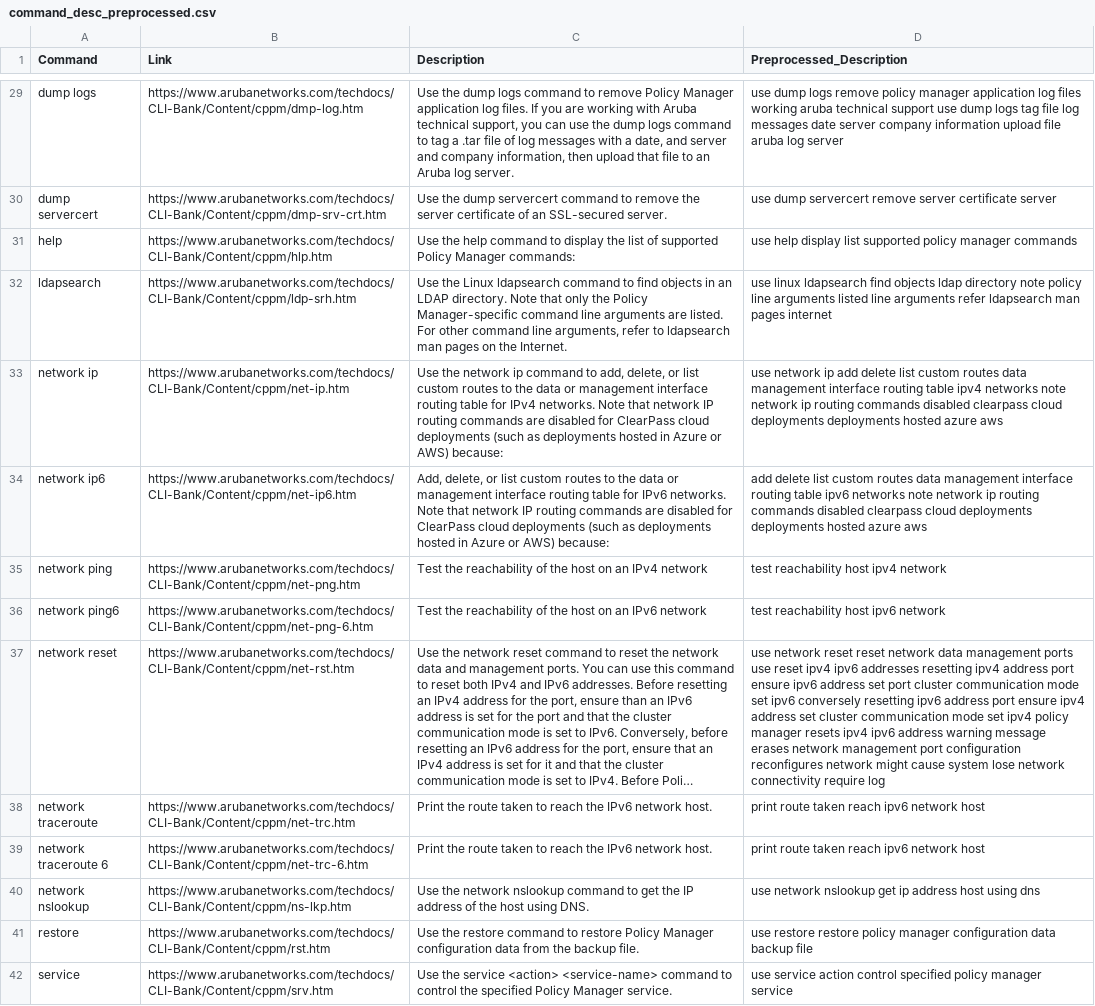
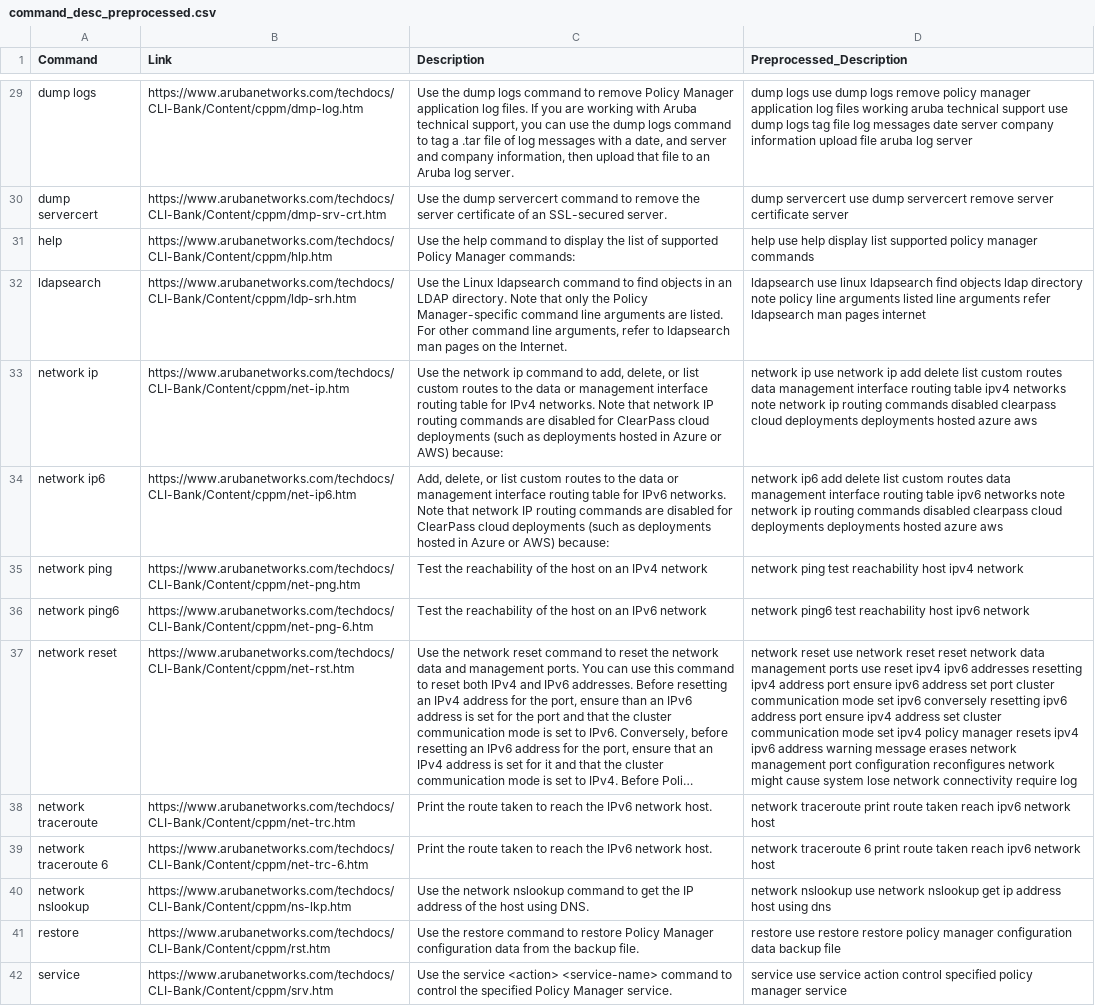
Before and after one commit to vikram-adhi/command-pros, a CSV file: dataset/CPPM/command_desc_preprocessed.csv, drawn as a sheet; only a part is shown, gaps mark what is left out; long unchanged cells end in …; the diff covers the shown part only; the diff names each change by its address in the sheet, - before the commit and + after, or states it on an @@ line.

```diff
--- a/dataset/CPPM/command_desc_preprocessed.csv
+++ b/dataset/CPPM/command_desc_preprocessed.csv
-D29 (Preprocessed_Description): use dump…
+D29 (Preprocessed_Description): dump logs use dump…
-D30 (Preprocessed_Description): use dump…
+D30 (Preprocessed_Description): dump servercert use dump…
-D31 (Preprocessed_Description): use help…
+D31 (Preprocessed_Description): help use help…
-D32 (Preprocessed_Description): use linux…
+D32 (Preprocessed_Description): ldapsearch use linux…
-D33 (Preprocessed_Description): use network…
+D33 (Preprocessed_Description): network ip use network…
-D34 (Preprocessed_Description): add delete…
+D34 (Preprocessed_Description): network ip6 add delete…
-D35 (Preprocessed_Description): test reachability host ipv4 network
+D35 (Preprocessed_Description): network ping test reachability host ipv4 network
-D36 (Preprocessed_Description): test reachability host ipv6 network
+D36 (Preprocessed_Description): network ping6 test reachability host ipv6 network
-D37 (Preprocessed_Description): use network…
+D37 (Preprocessed_Description): network reset use network…
-D38 (Preprocessed_Description): print route…
+D38 (Preprocessed_Description): network traceroute print route…
-D39 (Preprocessed_Description): print route…
+D39 (Preprocessed_Description): network traceroute 6 print route…
-D40 (Preprocessed_Description): use network…
+D40 (Preprocessed_Description): network nslookup use network…
-D41 (Preprocessed_Description): use restore…
+D41 (Preprocessed_Description): restore use restore…
-D42 (Preprocessed_Description): use service…
+D42 (Preprocessed_Description): service use service…
```
Also changed, not shown: 63 edited cells elsewhere in this file, 3 other files.
